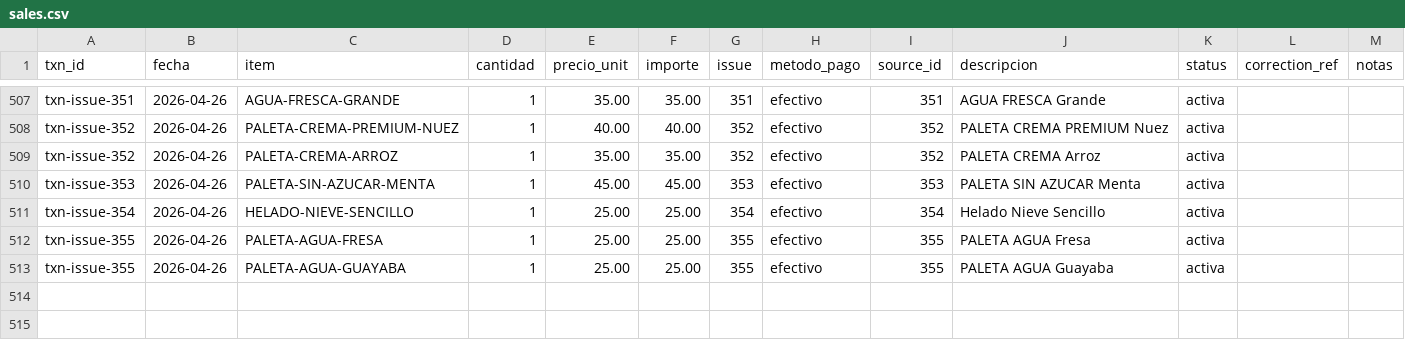
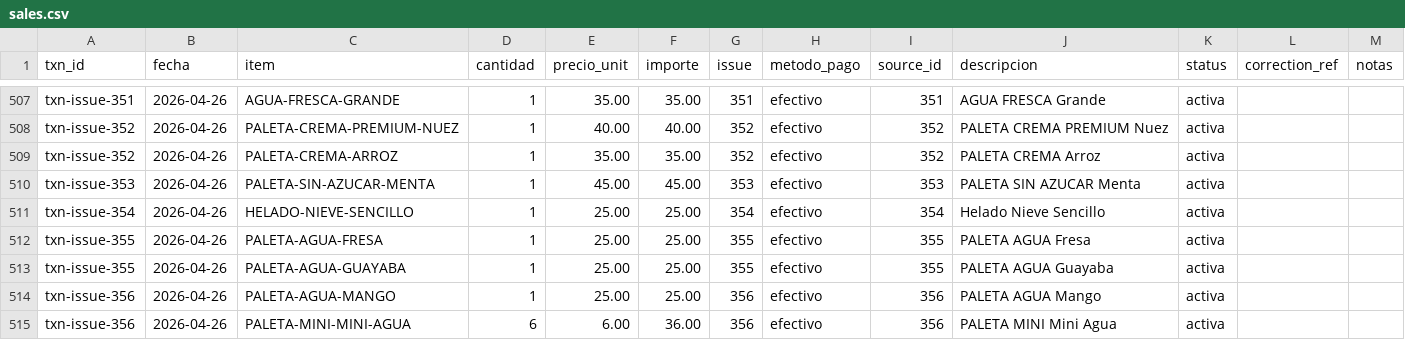
Before and after one commit to OswaldoCasillas/Ventas, a CSV file: data/sales.csv, drawn as a sheet; only a part is shown, gaps mark what is left out; the diff names each change by its address in the sheet, - before the commit and + after, or states it on an @@ line.

```diff
--- a/data/sales.csv
+++ b/data/sales.csv
+row 514: txn-issue-356 | 2026-04-26 | PALETA-AGUA-MANGO | 1 | 25.00 | 25.00 | 356 | efectivo | 356 | PALETA AGUA Mango | activa
+row 515: txn-issue-356 | 2026-04-26 | PALETA-MINI-MINI-AGUA | 6 | 6.00 | 36.00 | 356 | efectivo | 356 | PALETA MINI Mini Agua | activa
```
Also changed, not shown: data/inventory.csv, data/processed_events.csv, 4 other files.
